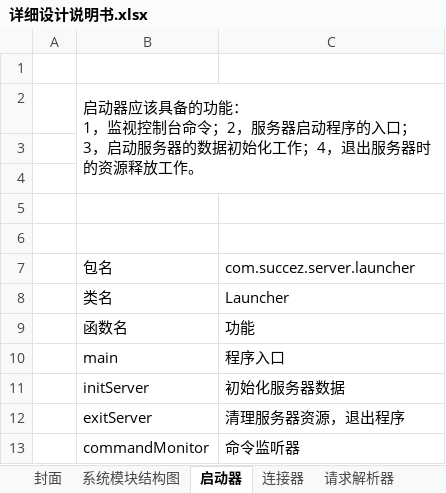
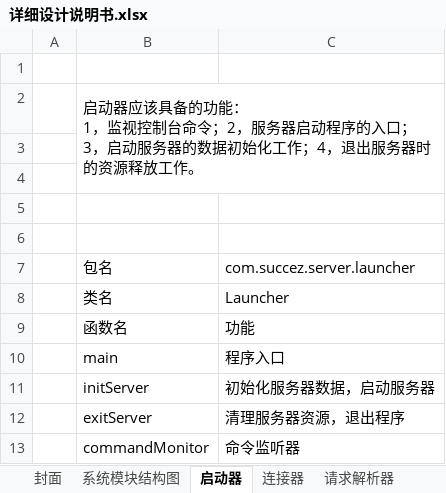
Before and after one commit to PengZezhou/WebServer_20160309, an Excel workbook: HttpServer/documents/详细设计说明书.xlsx, sheet 启动器, drawn as a sheet; values as stored, in another font and other column widths than the file's, no borders; the diff names each change by its address in the sheet, - before the commit and + after, or states it on an @@ line.

```diff
--- a/HttpServer/documents/详细设计说明书.xlsx (sheet 启动器)
+++ b/HttpServer/documents/详细设计说明书.xlsx (sheet 启动器)
-C11: 初始化服务器数据
+C11: 初始化服务器数据，启动服务器
```
Also changed, not shown: sheet 应答器, sheet 请求解析器.
